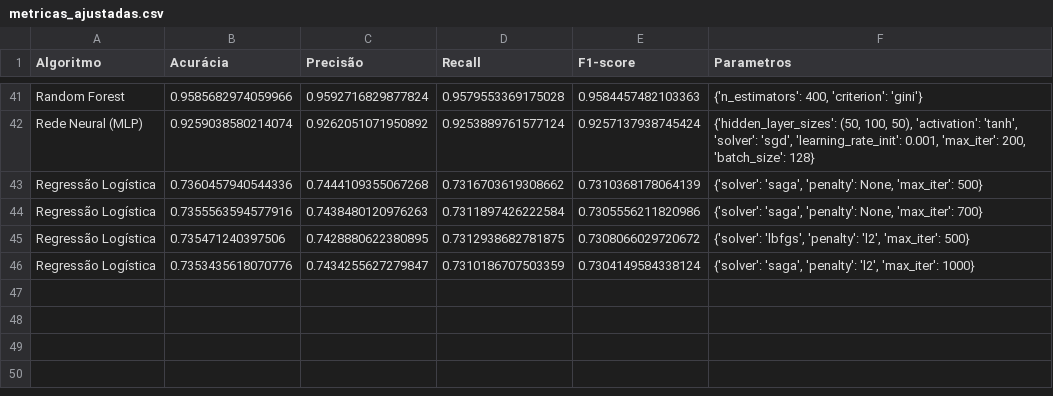
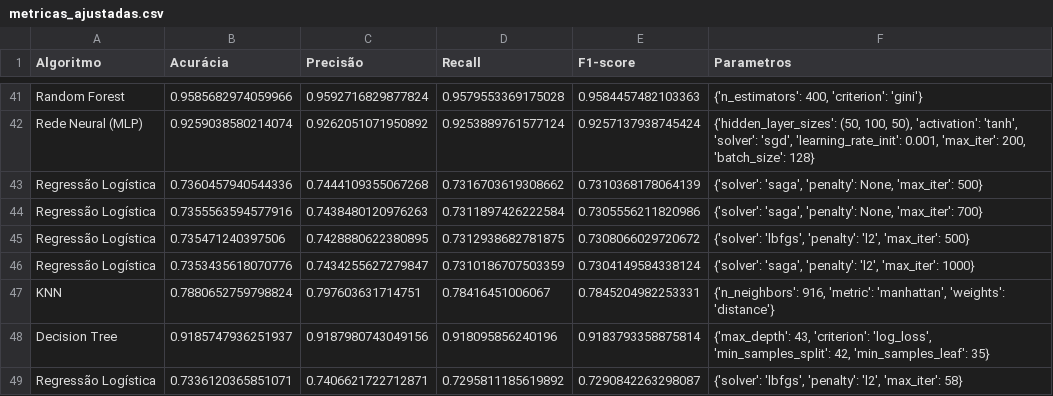
Before and after one commit to filipefreitas011/accsadml43-grupo2-etapaA, a CSV file: metricas_ajustadas.csv, drawn as a sheet; only a part is shown, gaps mark what is left out.

Commit message:
estratifica os dados, inclui a matriz de confusão, descomenta a linha referente ao boxplot para permitir a visualização de outliers, roda os algoritmos com RandomizedSearchCV com diferentes valores de parâmetros e guarda no arquivo metricas_ajustadas.csv

```diff
--- a/metricas_ajustadas.csv
+++ b/metricas_ajustadas.csv
@@ -46 +46,4 @@ Regressão Logística,0.735471240397506,0.7428880622380895,0.7312938682781875,0.
 Regressão Logística,0.7353435618070776,0.7434255627279847,0.7310186707503359,0.7304149584338124,"{'solver': 'saga', 'penalty': 'l2', 'max_iter': 1000}"
+KNN,0.7880652759798824,0.797603631714751,0.78416451006067,0.7845204982253331,"{'n_neighbors': 916, 'metric': 'manhattan', 'weights': 'distance'}"
+Decision Tree,0.9185747936251937,0.9187980743049156,0.918095856240196,0.9183793358875814,"{'max_depth': 43, 'criterion': 'log_loss', 'min_samples_split': 42, 'min_samples_leaf': 35}"
+Regressão Logística,0.7336120365851071,0.7406621722712871,0.7295811185619892,0.7290842263298087,"{'solver': 'lbfgs', 'penalty': 'l2', 'max_iter': 58}"
```
Also changed, not shown: metricas.csv, 2 other files.
